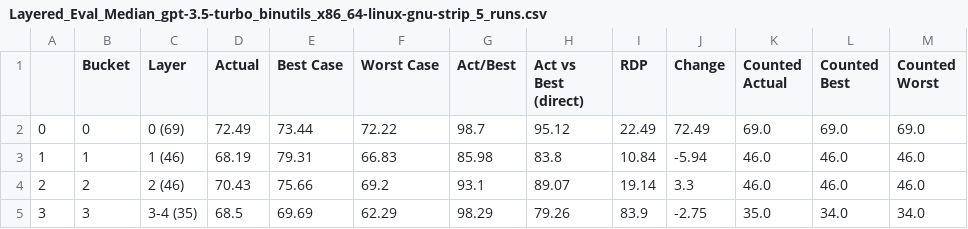
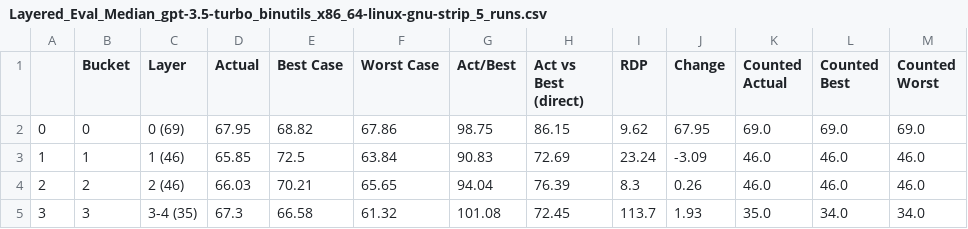
Before and after one commit to MrMatch246/rAIversingEvaluation, a CSV file: gpt-3.5-turbo/binutils/run_0/x86_64-linux-gnu-strip/Layered_Eval_Median_gpt-3.5-turbo_binutils_x86_64-linux-gnu-strip_5_runs.csv, drawn as a sheet; only a part is shown; the diff covers the shown part only.

```diff
--- a/gpt-3.5-turbo/binutils/run_0/x86_64-linux-gnu-strip/Layered_Eval_Median_gpt-3.5-turbo_binutils_x86_64-linux-gnu-strip_5_runs.csv
+++ b/gpt-3.5-turbo/binutils/run_0/x86_64-linux-gnu-strip/Layered_Eval_Median_gpt-3.5-turbo_binutils_x86_64-linux-gnu-strip_5_runs.csv
@@ -1,5 +1,5 @@
 ,Bucket,Layer,Actual,Best Case,Worst Case,Act/Best,Act vs Best (direct),RDP,Change,Counted Actual,Counted Best,Counted Worst
-0,0,0 (69),72.49,73.44,72.22,98.7,95.12,22.49,72.49,69.0,69.0,69.0
-1,1,1 (46),68.19,79.31,66.83,85.98,83.8,10.84,-5.94,46.0,46.0,46.0
-2,2,2 (46),70.43,75.66,69.2,93.1,89.07,19.14,3.3,46.0,46.0,46.0
-3,3,3-4 (35),68.5,69.69,62.29,98.29,79.26,83.9,-2.75,35.0,34.0,34.0
+0,0,0 (69),67.95,68.82,67.86,98.75,86.15,9.62,67.95,69.0,69.0,69.0
+1,1,1 (46),65.85,72.5,63.84,90.83,72.69,23.24,-3.09,46.0,46.0,46.0
+2,2,2 (46),66.03,70.21,65.65,94.04,76.39,8.3,0.26,46.0,46.0,46.0
+3,3,3-4 (35),67.3,66.58,61.32,101.08,72.45,113.7,1.93,35.0,34.0,34.0
```
Also changed, not shown: 34 edited cells elsewhere in this file, gpt-3.5-turbo/binutils/run_0/Eval_Median_gpt-3.5-turbo_binutils_5_runs.csv, gpt-3.5-turbo/binutils/run_0/x86_64-linux-gnu-c++filt/Layered_Eval_Median_gpt-3.5-turbo_binutils_x86_64-linux-gnu-c++filt_5_runs.csv, 40 other files.
